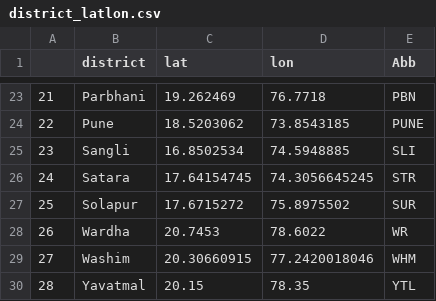
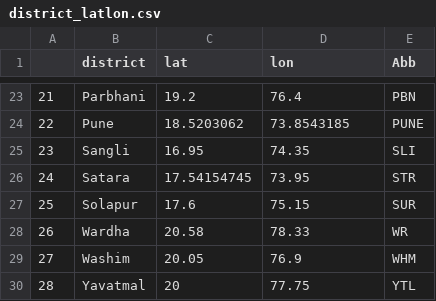
Before and after one commit to Abhishekmamidi123/Time-Series-Forecasting, a CSV file: Maharashtra/district_latlon.csv, drawn as a sheet; only a part is shown, gaps mark what is left out; the diff covers the shown part only.

```diff
--- a/Maharashtra/district_latlon.csv
+++ b/Maharashtra/district_latlon.csv
@@ -23,8 +23,8 @@
-21,Parbhani,19.262469,76.7718,PBN
+21,Parbhani,19.2,76.4,PBN
 22,Pune,18.5203062,73.8543185,PUNE
-23,Sangli,16.8502534,74.5948885,SLI
-24,Satara,17.64154745,74.3056645245,STR
-25,Solapur,17.6715272,75.8975502,SUR
-26,Wardha,20.7453,78.6022,WR
-27,Washim,20.30660915,77.2420018046,WHM
-28,Yavatmal,20.15,78.35,YTL
+23,Sangli,16.95,74.35,SLI
+24,Satara,17.54154745,73.95,STR
+25,Solapur,17.6,75.15,SUR
+26,Wardha,20.58,78.33,WR
+27,Washim,20.05,76.9,WHM
+28,Yavatmal,20,77.75,YTL
```
Also changed, not shown: 31 edited cells elsewhere in this file, 1 other file.
